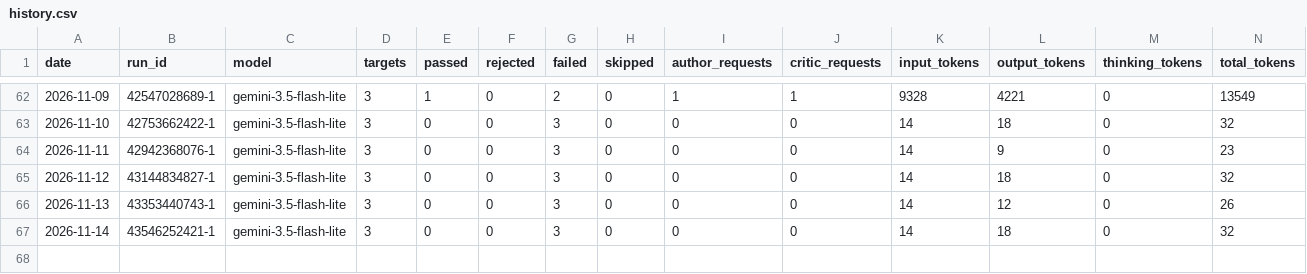
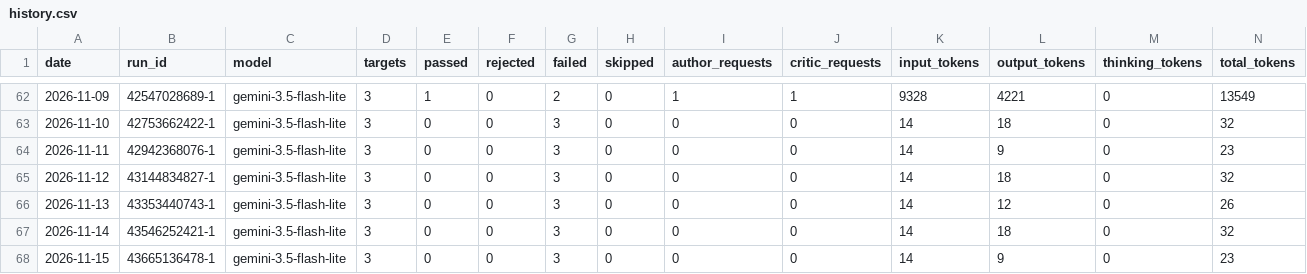
Before and after one commit to uruhayato373/stats47, a CSV file: data/ai-content/history.csv, drawn as a sheet; only a part is shown, gaps mark what is left out; rows hold the shown columns only; the diff names each change by its address in the sheet, - before the commit and + after, or states it on an @@ line.

```diff
--- a/data/ai-content/history.csv
+++ b/data/ai-content/history.csv
+row 68: 2026-11-15 | 43665136478-1 | gemini-3.5-flash-lite | 3 | 0 | 0 | 3 | 0 | 0 | 0 | 14 | 9 | 0 | 23
```
Also changed, not shown: data/ai-content/remediation/progress-history.csv, 4 other files.
